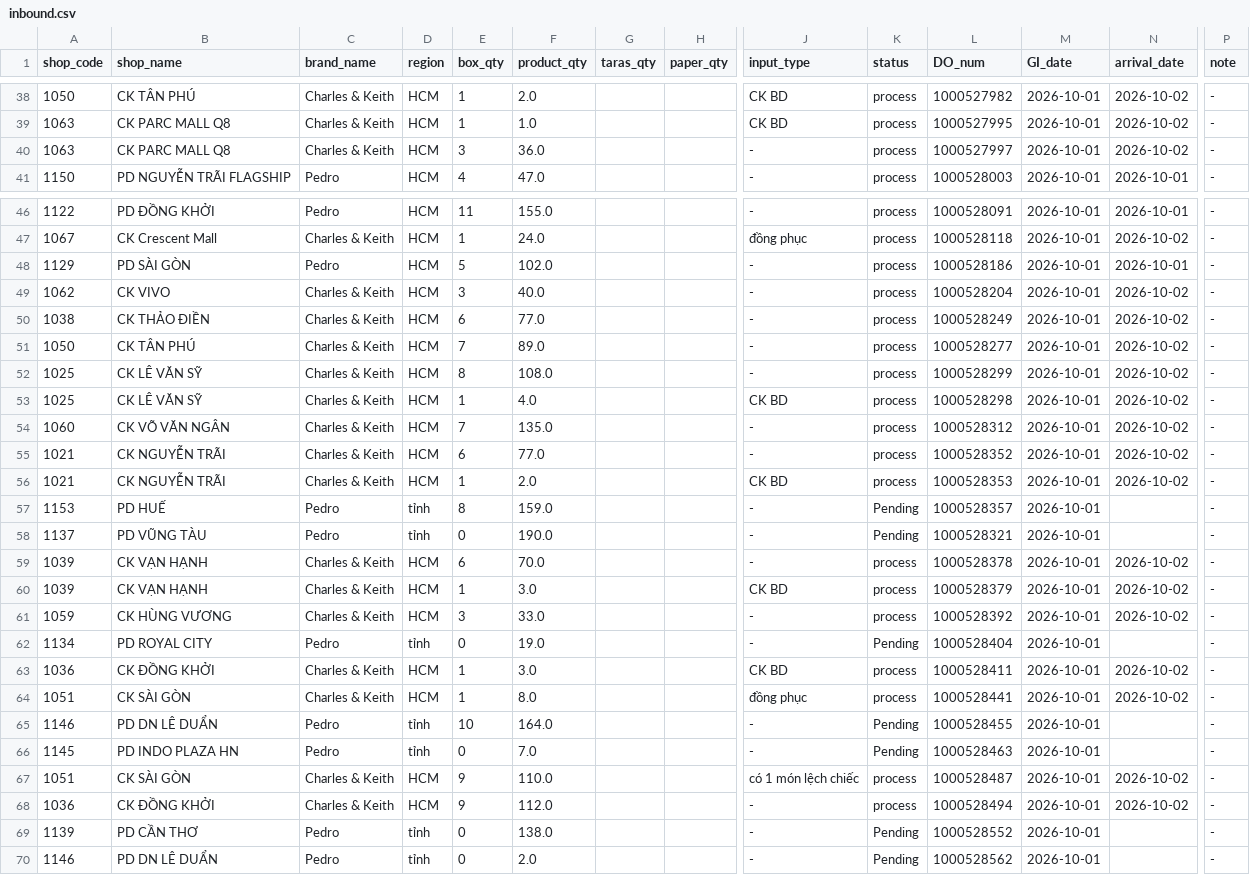
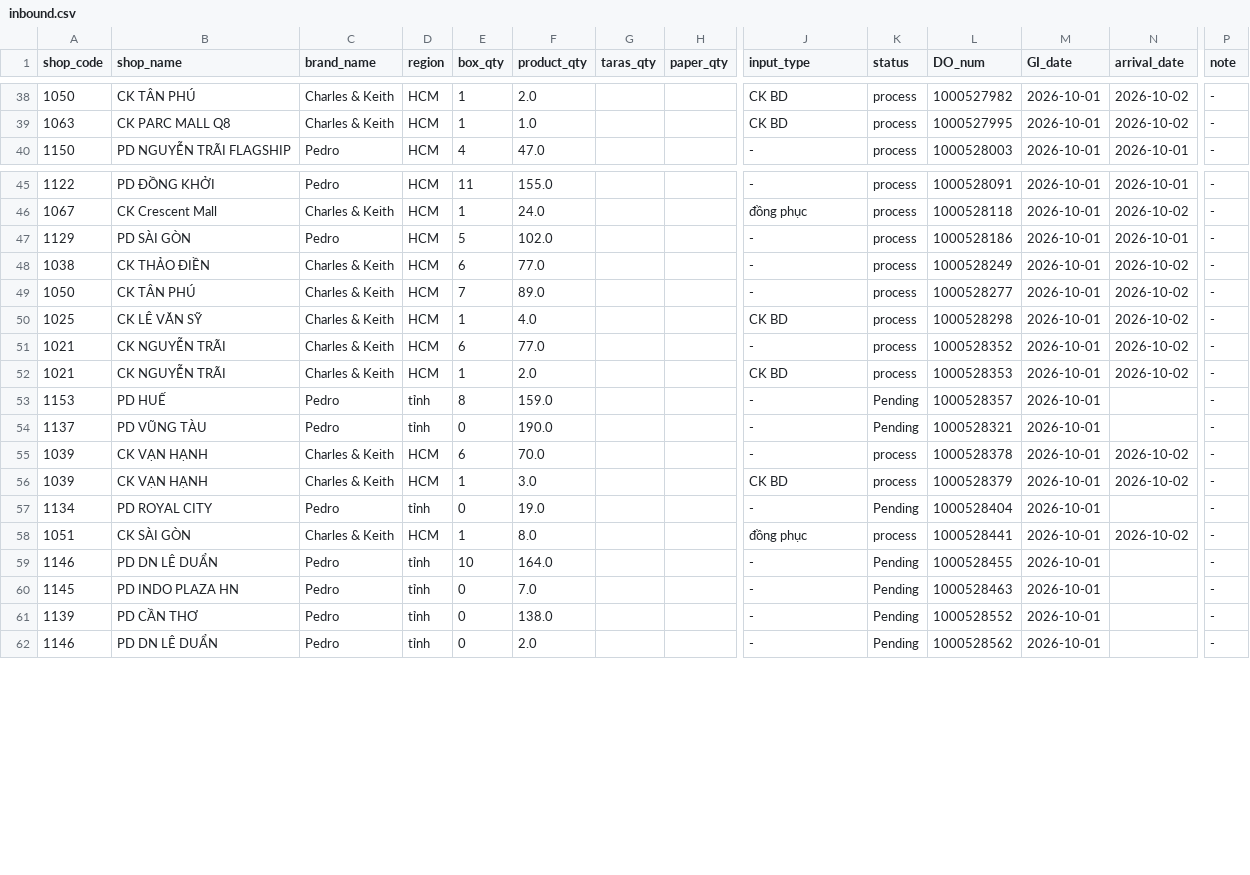
Before and after one commit to thuanmaison113-boop/report, a CSV file: inbound.csv, drawn as a sheet; only a part is shown, gaps mark what is left out; rows hold the shown columns only; the diff names each change by its address in the sheet, - before the commit and + after, or states it on an @@ line.

Commit message:
Update data 2026-10-02 16:40

```diff
--- a/inbound.csv
+++ b/inbound.csv
-row 40: 1063 | CK PARC MALL Q8 | Charles & Keith | HCM | 3 | 36.0 |  |  | - | process | 1000527997 | 2026-10-01 | 2026-10-02 | -
-row 49: 1062 | CK VIVO | Charles & Keith | HCM | 3 | 40.0 |  |  | - | process | 1000528204 | 2026-10-01 | 2026-10-02 | -
-row 52: 1025 | CK LÊ VĂN SỸ | Charles & Keith | HCM | 8 | 108.0 |  |  | - | process | 1000528299 | 2026-10-01 | 2026-10-02 | -
-row 54: 1060 | CK VÕ VĂN NGÂN | Charles & Keith | HCM | 7 | 135.0 |  |  | - | process | 1000528312 | 2026-10-01 | 2026-10-02 | -
-row 61: 1059 | CK HÙNG VƯƠNG | Charles & Keith | HCM | 3 | 33.0 |  |  | - | process | 1000528392 | 2026-10-01 | 2026-10-02 | -
-row 63: 1036 | CK ĐỒNG KHỞI | Charles & Keith | HCM | 1 | 3.0 |  |  | CK BD | process | 1000528411 | 2026-10-01 | 2026-10-02 | -
-row 67: 1051 | CK SÀI GÒN | Charles & Keith | HCM | 9 | 110.0 |  |  | có 1 món lệch chiếc | process | 1000528487 | 2026-10-01 | 2026-10-02 | -
-row 68: 1036 | CK ĐỒNG KHỞI | Charles & Keith | HCM | 9 | 112.0 |  |  | - | process | 1000528494 | 2026-10-01 | 2026-10-02 | -
```
